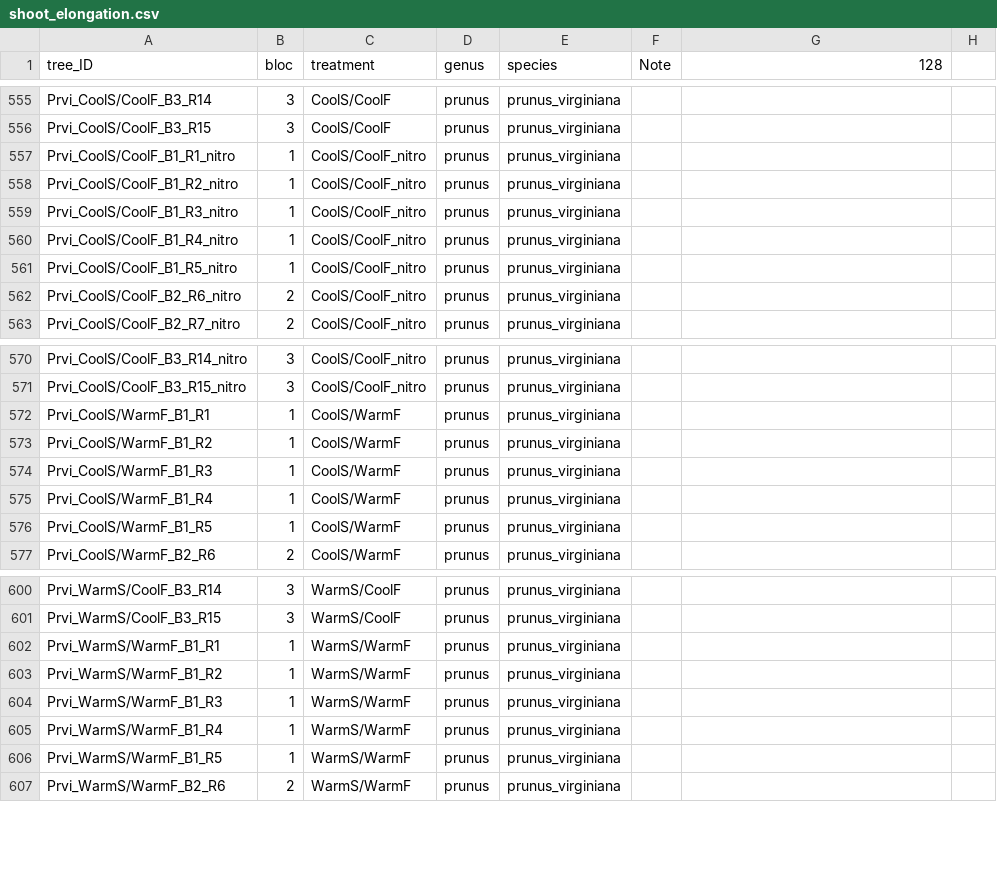
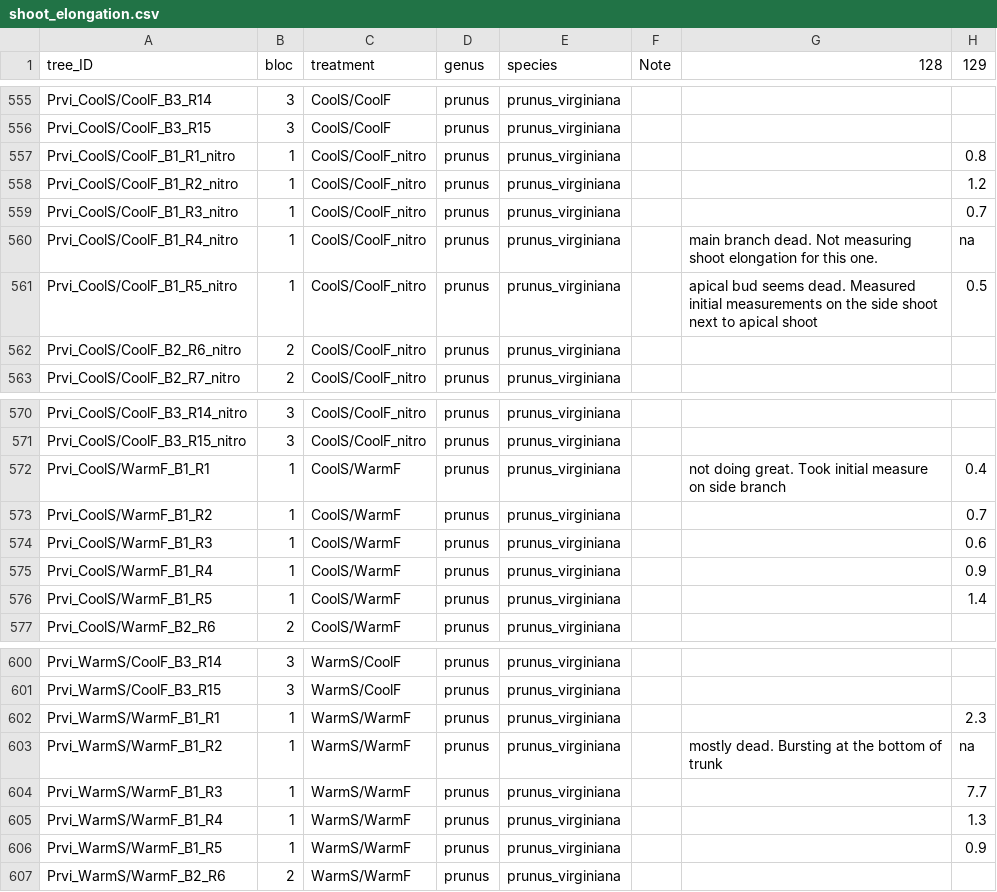
Before and after one commit to christophe-rd/fuelinex, a CSV file: data/shoot_elongation.csv, drawn as a sheet; only a part is shown, gaps mark what is left out; the diff covers the shown part only.

Commit message:
prvi b1

```diff
--- a/data/shoot_elongation.csv
+++ b/data/shoot_elongation.csv
@@ -1 +1 @@
-tree_ID,bloc,treatment,genus,species,Note,128
+tree_ID,bloc,treatment,genus,species,Note,128,129
@@ -557,5 +557,5 @@ Prvi_CoolS/CoolF_B3_R15,3,CoolS/CoolF,prunus,prunus_virginiana,,
-Prvi_CoolS/CoolF_B1_R1_nitro,1,CoolS/CoolF_nitro,prunus,prunus_virginiana,,
-Prvi_CoolS/CoolF_B1_R2_nitro,1,CoolS/CoolF_nitro,prunus,prunus_virginiana,,
-Prvi_CoolS/CoolF_B1_R3_nitro,1,CoolS/CoolF_nitro,prunus,prunus_virginiana,,
-Prvi_CoolS/CoolF_B1_R4_nitro,1,CoolS/CoolF_nitro,prunus,prunus_virginiana,,
-Prvi_CoolS/CoolF_B1_R5_nitro,1,CoolS/CoolF_nitro,prunus,prunus_virginiana,,
+Prvi_CoolS/CoolF_B1_R1_nitro,1,CoolS/CoolF_nitro,prunus,prunus_virginiana,,,0.8
+Prvi_CoolS/CoolF_B1_R2_nitro,1,CoolS/CoolF_nitro,prunus,prunus_virginiana,,,1.2
+Prvi_CoolS/CoolF_B1_R3_nitro,1,CoolS/CoolF_nitro,prunus,prunus_virginiana,,,0.7
+Prvi_CoolS/CoolF_B1_R4_nitro,1,CoolS/CoolF_nitro,prunus,prunus_virginiana,,main branch dead. Not measuring  shoot elongation for this one.,na
+Prvi_CoolS/CoolF_B1_R5_nitro,1,CoolS/CoolF_nitro,prunus,prunus_virginiana,,apical bud seems dead. Measured initial measurements on the side shoot next to apical shoot,0.5
@@ -572,5 +572,5 @@ Prvi_CoolS/CoolF_B3_R15_nitro,3,CoolS/CoolF_nitro,prunus,prunus_virginiana,,
-Prvi_CoolS/WarmF_B1_R1,1,CoolS/WarmF,prunus,prunus_virginiana,,
-Prvi_CoolS/WarmF_B1_R2,1,CoolS/WarmF,prunus,prunus_virginiana,,
-Prvi_CoolS/WarmF_B1_R3,1,CoolS/WarmF,prunus,prunus_virginiana,,
-Prvi_CoolS/WarmF_B1_R4,1,CoolS/WarmF,prunus,prunus_virginiana,,
-Prvi_CoolS/WarmF_B1_R5,1,CoolS/WarmF,prunus,prunus_virginiana,,
+Prvi_CoolS/WarmF_B1_R1,1,CoolS/WarmF,prunus,prunus_virginiana,,not doing great. Took initial measure on side branch,0.4
+Prvi_CoolS/WarmF_B1_R2,1,CoolS/WarmF,prunus,prunus_virginiana,,,0.7
+Prvi_CoolS/WarmF_B1_R3,1,CoolS/WarmF,prunus,prunus_virginiana,,,0.6
+Prvi_CoolS/WarmF_B1_R4,1,CoolS/WarmF,prunus,prunus_virginiana,,,0.9
+Prvi_CoolS/WarmF_B1_R5,1,CoolS/WarmF,prunus,prunus_virginiana,,,1.4
@@ -602,5 +602,5 @@ Prvi_WarmS/CoolF_B3_R15,3,WarmS/CoolF,prunus,prunus_virginiana,,
-Prvi_WarmS/WarmF_B1_R1,1,WarmS/WarmF,prunus,prunus_virginiana,,
-Prvi_WarmS/WarmF_B1_R2,1,WarmS/WarmF,prunus,prunus_virginiana,,
-Prvi_WarmS/WarmF_B1_R3,1,WarmS/WarmF,prunus,prunus_virginiana,,
-Prvi_WarmS/WarmF_B1_R4,1,WarmS/WarmF,prunus,prunus_virginiana,,
-Prvi_WarmS/WarmF_B1_R5,1,WarmS/WarmF,prunus,prunus_virginiana,,
+Prvi_WarmS/WarmF_B1_R1,1,WarmS/WarmF,prunus,prunus_virginiana,,,2.3
+Prvi_WarmS/WarmF_B1_R2,1,WarmS/WarmF,prunus,prunus_virginiana,,mostly dead. Bursting at the bottom of trunk,na
+Prvi_WarmS/WarmF_B1_R3,1,WarmS/WarmF,prunus,prunus_virginiana,,,7.7
+Prvi_WarmS/WarmF_B1_R4,1,WarmS/WarmF,prunus,prunus_virginiana,,,1.3
+Prvi_WarmS/WarmF_B1_R5,1,WarmS/WarmF,prunus,prunus_virginiana,,,0.9
```
Also changed, not shown: 15 edited cells elsewhere in this file.
